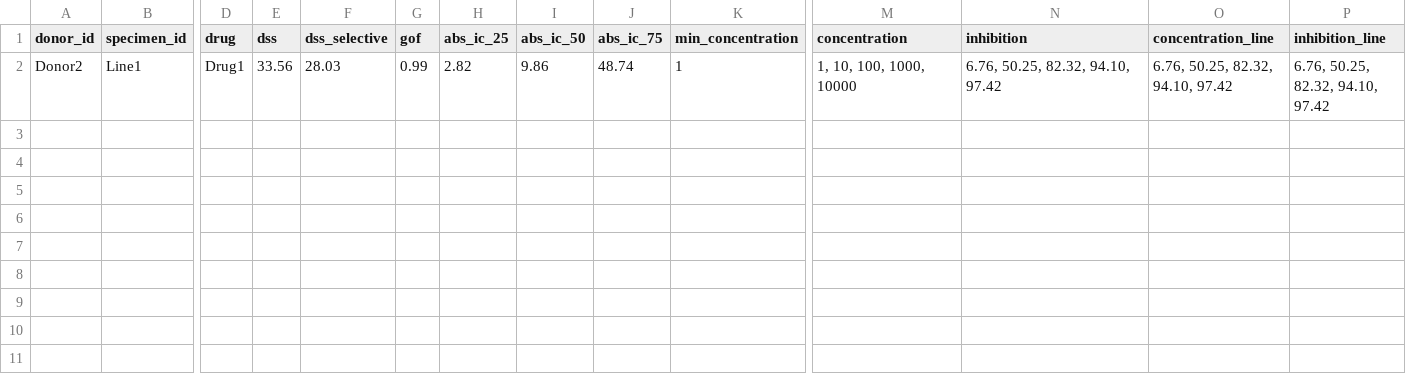
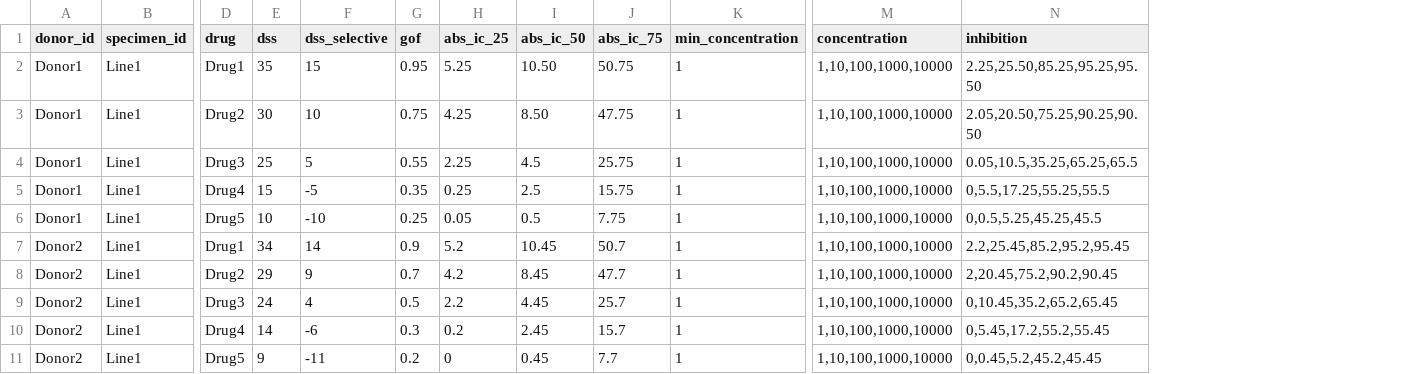
Before and after one commit to dkfz-unite/unite, a TSV file: Unite.Web/Client/public/templates/specimens/drugs.tsv, drawn as a sheet; only a part is shown, gaps mark what is left out; removed rows and columns are numbered as before the commit, all else as after; rows hold the shown columns only; the diff names each change by its address in the sheet, - before the commit and + after, or states it on an @@ line.

Commit message:
Updated templates. Fixed and joined interventions tab. Fixed ancestry tab. Fixed drugs tab.

```diff
--- a/Unite.Web/Client/public/templates/specimens/drugs.tsv
+++ b/Unite.Web/Client/public/templates/specimens/drugs.tsv
-column O (concentration_line), row 2: 6.76, 50.25, 82.32, 94.10, 97.42
-column P (inhibition_line), row 2: 6.76, 50.25, 82.32, 94.10, 97.42
+row 2: Donor1 | Line1 | Drug1 | 35 | 15 | 0.95 | 5.25 | 10.50 | 50.75 | 1 | 1,10,100,1000,10000 | 2.25,25.50,85.25,95.25,95.50
+row 3: Donor1 | Line1 | Drug2 | 30 | 10 | 0.75 | 4.25 | 8.50 | 47.75 | 1 | 1,10,100,1000,10000 | 2.05,20.50,75.25,90.25,90.50
+row 4: Donor1 | Line1 | Drug3 | 25 | 5 | 0.55 | 2.25 | 4.5 | 25.75 | 1 | 1,10,100,1000,10000 | 0.05,10.5,35.25,65.25,65.5
+row 5: Donor1 | Line1 | Drug4 | 15 | -5 | 0.35 | 0.25 | 2.5 | 15.75 | 1 | 1,10,100,1000,10000 | 0,5.5,17.25,55.25,55.5
+row 6: Donor1 | Line1 | Drug5 | 10 | -10 | 0.25 | 0.05 | 0.5 | 7.75 | 1 | 1,10,100,1000,10000 | 0,0.5,5.25,45.25,45.5
-E7 (dss): 33.56
+E7 (dss): 34
-F7 (dss_selective): 28.03
+F7 (dss_selective): 14
-G7 (gof): 0.99
+G7 (gof): 0.9
-H7 (abs_ic_25): 2.82
+H7 (abs_ic_25): 5.2
-I7 (abs_ic_50): 9.86
+I7 (abs_ic_50): 10.45
-J7 (abs_ic_75): 48.74
+J7 (abs_ic_75): 50.7
-M7 (concentration): 1, 10, 100, 1000, 10000
+M7 (concentration): 1,10,100,1000,10000
-N7 (inhibition): 6.76, 50.25, 82.32, 94.10, 97.42
+N7 (inhibition): 2.2,25.45,85.2,95.2,95.45
+row 8: Donor2 | Line1 | Drug2 | 29 | 9 | 0.7 | 4.2 | 8.45 | 47.7 | 1 | 1,10,100,1000,10000 | 2,20.45,75.2,90.2,90.45
+row 9: Donor2 | Line1 | Drug3 | 24 | 4 | 0.5 | 2.2 | 4.45 | 25.7 | 1 | 1,10,100,1000,10000 | 0,10.45,35.2,65.2,65.45
+row 10: Donor2 | Line1 | Drug4 | 14 | -6 | 0.3 | 0.2 | 2.45 | 15.7 | 1 | 1,10,100,1000,10000 | 0,5.45,17.2,55.2,55.45
+row 11: Donor2 | Line1 | Drug5 | 9 | -11 | 0.2 | 0 | 0.45 | 7.7 | 1 | 1,10,100,1000,10000 | 0,0.45,5.2,45.2,45.45
```
Also changed, not shown: Unite.Web/Client/public/templates/images/mri-images.tsv, Unite.Web/Client/public/templates/specimens/cells.tsv, 31 other files.
